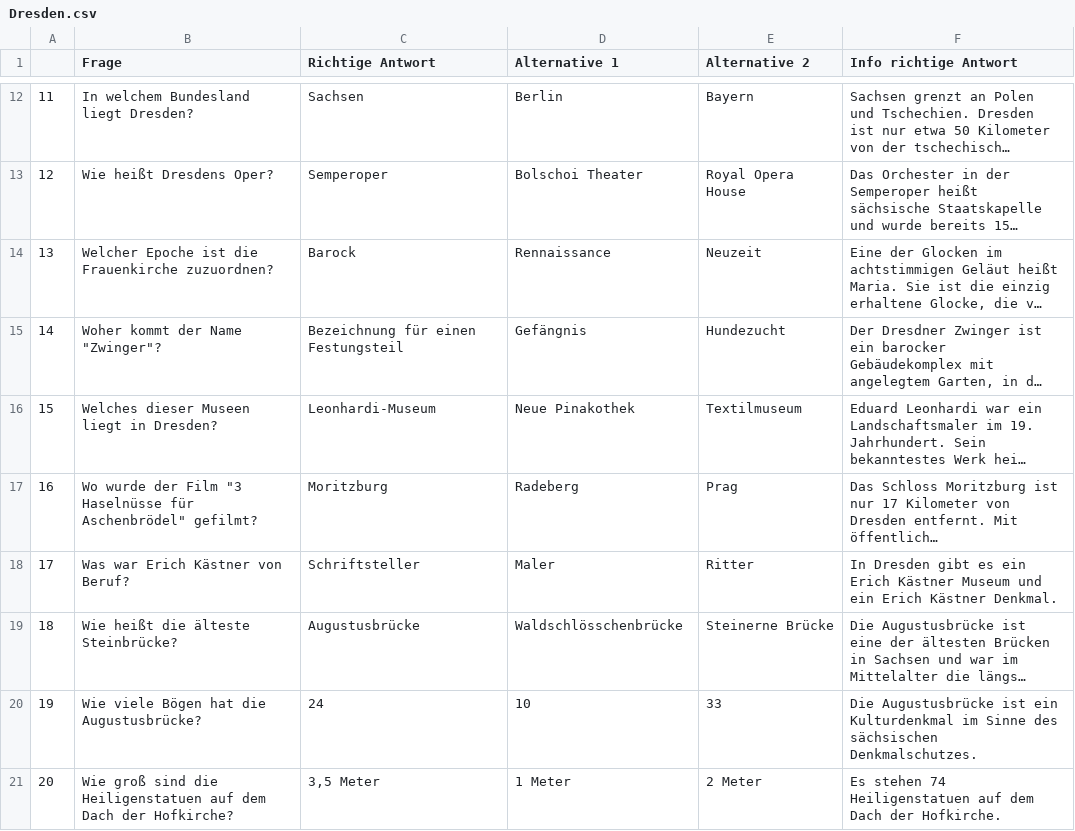
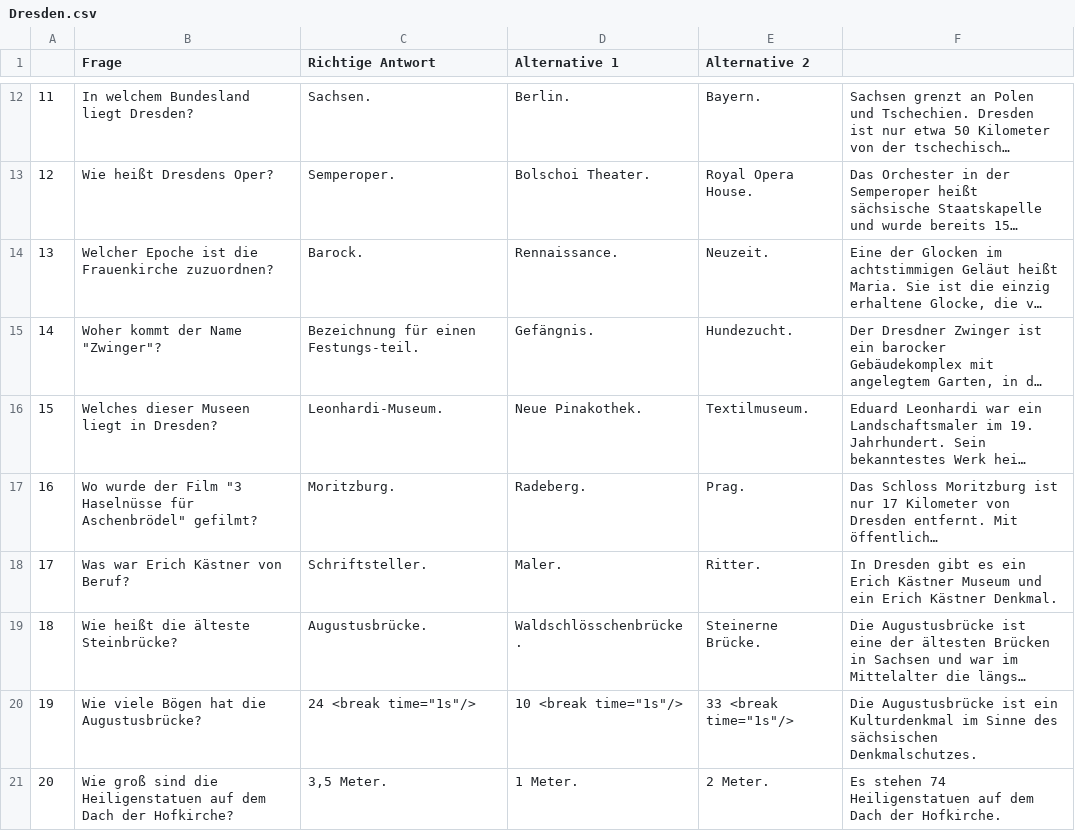
Before and after one commit to sweIhm-ws2018-19/skillproject-fr-33, a CSV file: src/main/resources/Dresden.csv, drawn as a sheet; only a part is shown, gaps mark what is left out; long unchanged cells end in …; the diff covers the shown part only; the diff names each change by its address in the sheet, - before the commit and + after, or states it on an @@ line.

```diff
--- a/src/main/resources/Dresden.csv
+++ b/src/main/resources/Dresden.csv
-F1: Info richtige Antwort
+F1: (empty)
-C12 (Richtige Antwort): Sachsen
+C12 (Richtige Antwort): Sachsen.
-D12 (Alternative 1): Berlin
+D12 (Alternative 1): Berlin.
-E12 (Alternative 2): Bayern
+E12 (Alternative 2): Bayern.
-C13 (Richtige Antwort): Semperoper
+C13 (Richtige Antwort): Semperoper.
-D13 (Alternative 1): Bolschoi Theater
+D13 (Alternative 1): Bolschoi Theater.
-E13 (Alternative 2): Royal Opera House
+E13 (Alternative 2): Royal Opera House.
-C14 (Richtige Antwort): Barock
+C14 (Richtige Antwort): Barock.
-D14 (Alternative 1): Rennaissance
+D14 (Alternative 1): Rennaissance.
-E14 (Alternative 2): Neuzeit
+E14 (Alternative 2): Neuzeit.
-C15 (Richtige Antwort): Bezeichnung für einen Festungsteil
+C15 (Richtige Antwort): Bezeichnung für einen Festungs-teil.
-D15 (Alternative 1): Gefängnis
+D15 (Alternative 1): Gefängnis.
-E15 (Alternative 2): Hundezucht
+E15 (Alternative 2): Hundezucht.
-C16 (Richtige Antwort): Leonhardi-Museum
+C16 (Richtige Antwort): Leonhardi-Museum.
-D16 (Alternative 1): Neue Pinakothek
+D16 (Alternative 1): Neue Pinakothek.
-E16 (Alternative 2): Textilmuseum
+E16 (Alternative 2): Textilmuseum.
-C17 (Richtige Antwort): Moritzburg
+C17 (Richtige Antwort): Moritzburg.
-D17 (Alternative 1): Radeberg
+D17 (Alternative 1): Radeberg.
-E17 (Alternative 2): Prag
+E17 (Alternative 2): Prag.
-C18 (Richtige Antwort): Schriftsteller
+C18 (Richtige Antwort): Schriftsteller.
-D18 (Alternative 1): Maler
+D18 (Alternative 1): Maler.
-E18 (Alternative 2): Ritter
+E18 (Alternative 2): Ritter.
-C19 (Richtige Antwort): Augustusbrücke
+C19 (Richtige Antwort): Augustusbrücke.
-D19 (Alternative 1): Waldschlösschenbrücke
+D19 (Alternative 1): Waldschlösschenbrücke.
-E19 (Alternative 2): Steinerne Brücke
+E19 (Alternative 2): Steinerne Brücke.
-C20 (Richtige Antwort): 24
+C20 (Richtige Antwort): 24 <break time="1s"/>
-D20 (Alternative 1): 10
+D20 (Alternative 1): 10 <break time="1s"/>
-E20 (Alternative 2): 33
+E20 (Alternative 2): 33 <break time="1s"/>
-C21 (Richtige Antwort): 3,5 Meter
+C21 (Richtige Antwort): 3,5 Meter.
-D21 (Alternative 1): 1 Meter
+D21 (Alternative 1): 1 Meter.
-E21 (Alternative 2): 2 Meter
+E21 (Alternative 2): 2 Meter.
```
Also changed, not shown: 125 edited cells elsewhere in this file, src/main/resources/Berlin.csv, src/main/resources/Ostsee.csv.
